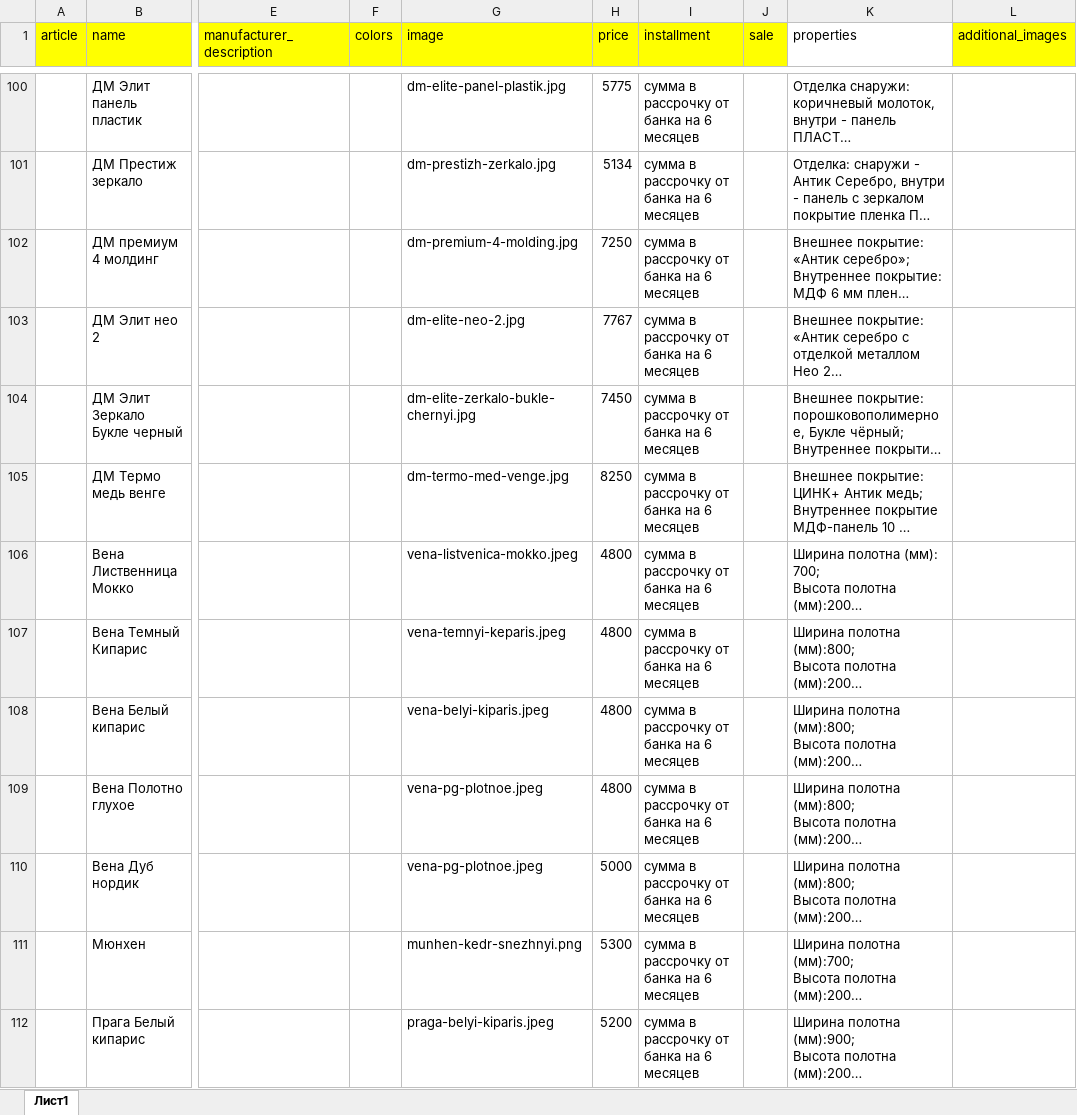
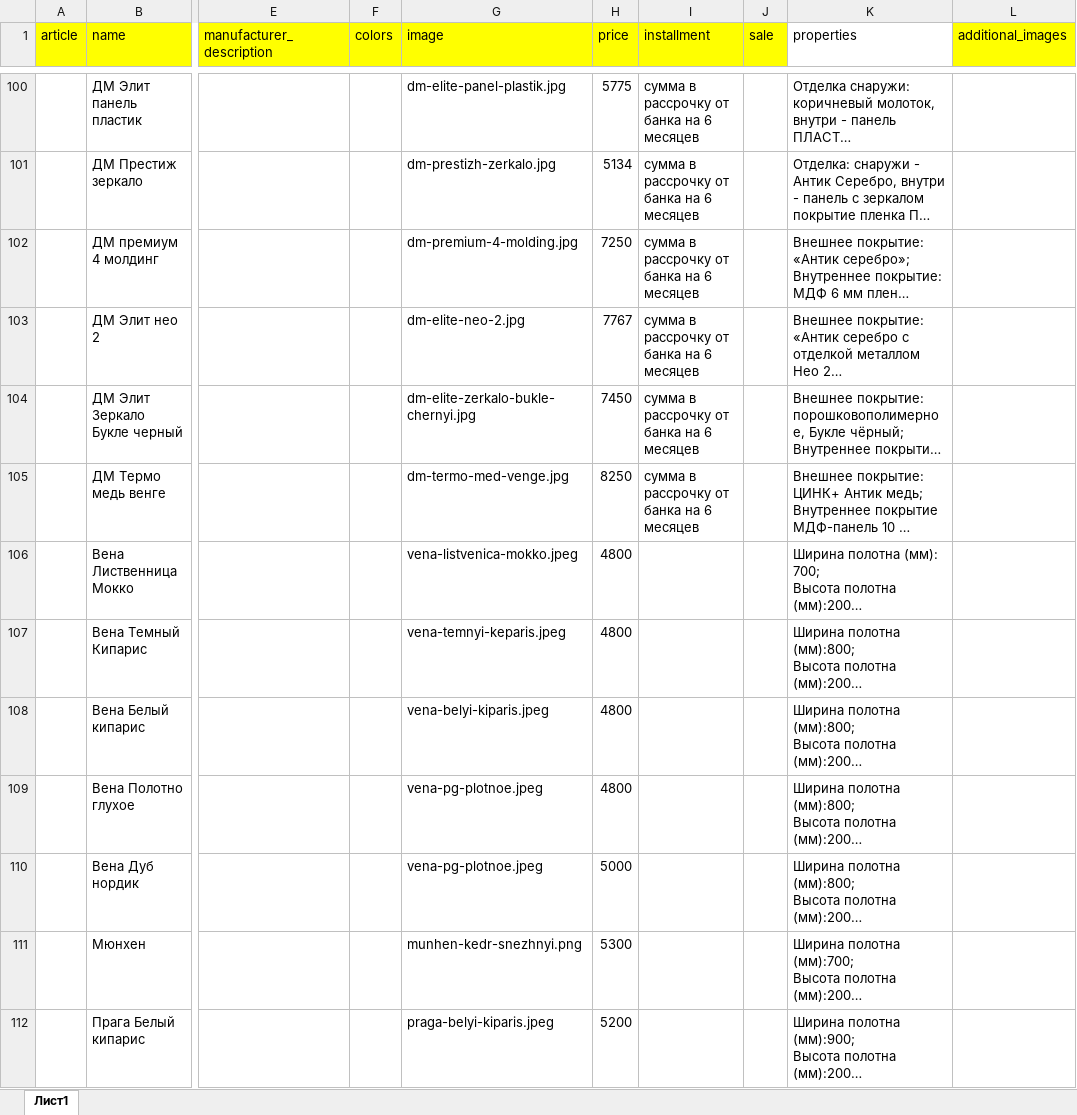
Before and after one commit to avroratomsk/maximum_doors, an Excel workbook: main/upload/upload.xlsx, sheet Лист1, drawn as a sheet; only a part is shown, gaps mark what is left out; long unchanged cells end in …; values as stored, in another font and other column widths than the file's, no borders; charts and pictures and conditional formats not drawn; the diff covers the shown part only; the diff names each change by its address in the sheet, - before the commit and + after, or states it on an @@ line.

```diff
--- a/main/upload/upload.xlsx (sheet Лист1)
+++ b/main/upload/upload.xlsx (sheet Лист1)
-I106:I112 (installment): сумма в рассрочку от банка на 6 месяцев
+I106:I112 (installment): (empty)
```
Also changed, not shown: 72 added rows and 93 edited cells elsewhere in this sheet, 1 other file.
